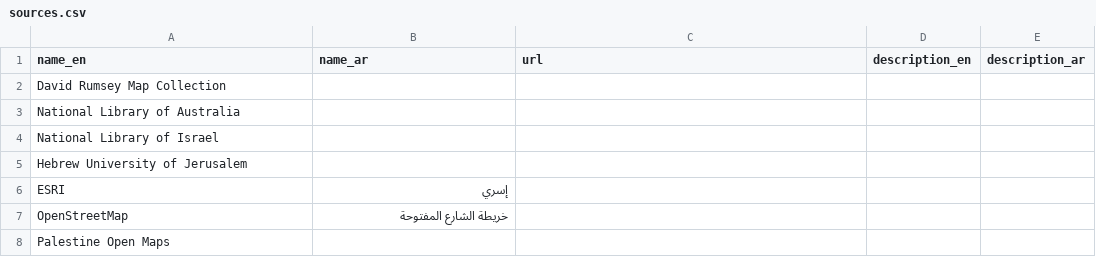
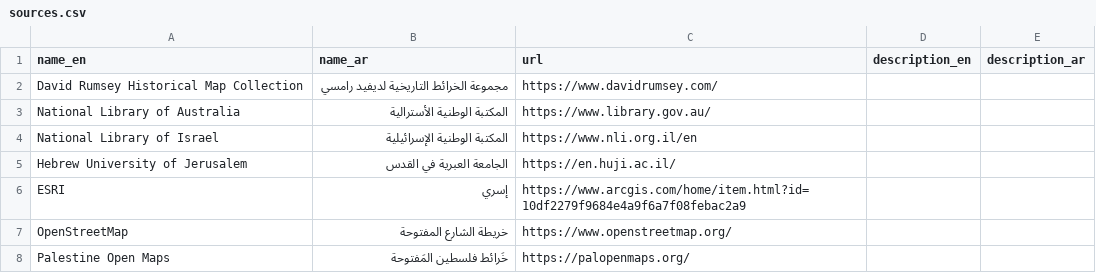
Before and after one commit to PalOpenMaps/pom-data, a CSV file: raw-data/sources.csv, drawn as a sheet.

```diff
--- a/raw-data/sources.csv
+++ b/raw-data/sources.csv
@@ -1,8 +1,8 @@
 "name_en","name_ar","url","description_en","description_ar"
-"David Rumsey Map Collection","","","",""
-"National Library of Australia","","","",""
-"National Library of Israel","","","",""
-"Hebrew University of Jerusalem","","","",""
-"ESRI","إسري","","",""
-"OpenStreetMap","خريطة الشارع المفتوحة","","",""
-"Palestine Open Maps","","","",""
+"David Rumsey Historical Map Collection","مجموعة الخرائط التاريخية لديفيد رامسي","https://www.davidrumsey.com/","",""
+"National Library of Australia","المكتبة الوطنية الأسترالية","https://www.library.gov.au/","",""
+"National Library of Israel","المكتبة الوطنية الإسرائيلية","https://www.nli.org.il/en","",""
+"Hebrew University of Jerusalem","الجامعة العبرية في القدس","https://en.huji.ac.il/","",""
+"ESRI","إسري","https://www.arcgis.com/home/item.html?id=10df2279f9684e4a9f6a7f08febac2a9","",""
+"OpenStreetMap","خريطة الشارع المفتوحة","https://www.openstreetmap.org/","",""
+"Palestine Open Maps","خَرائط فلسطين المَفتوحة","https://palopenmaps.org/","",""
```
Also changed, not shown: raw-data/authors.csv, raw-data/layers.csv, 2 other files.
